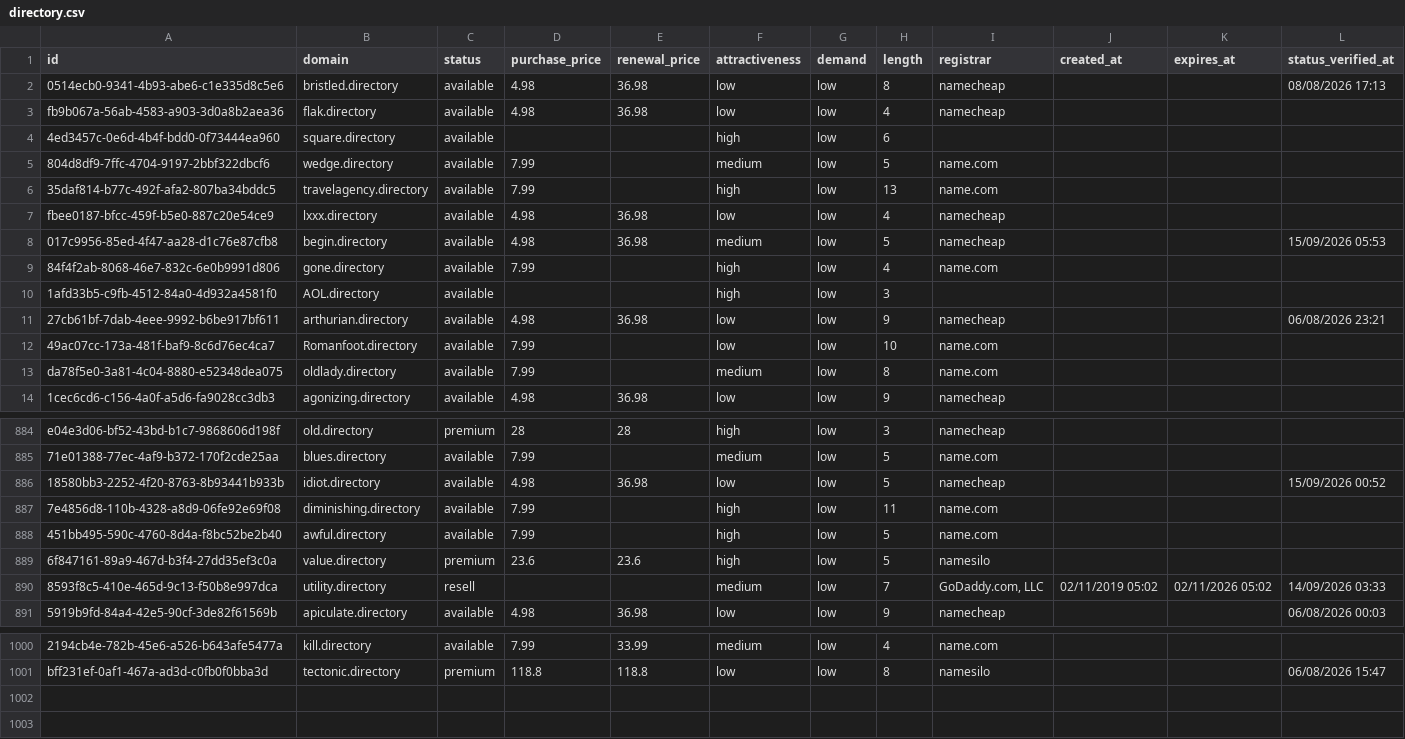
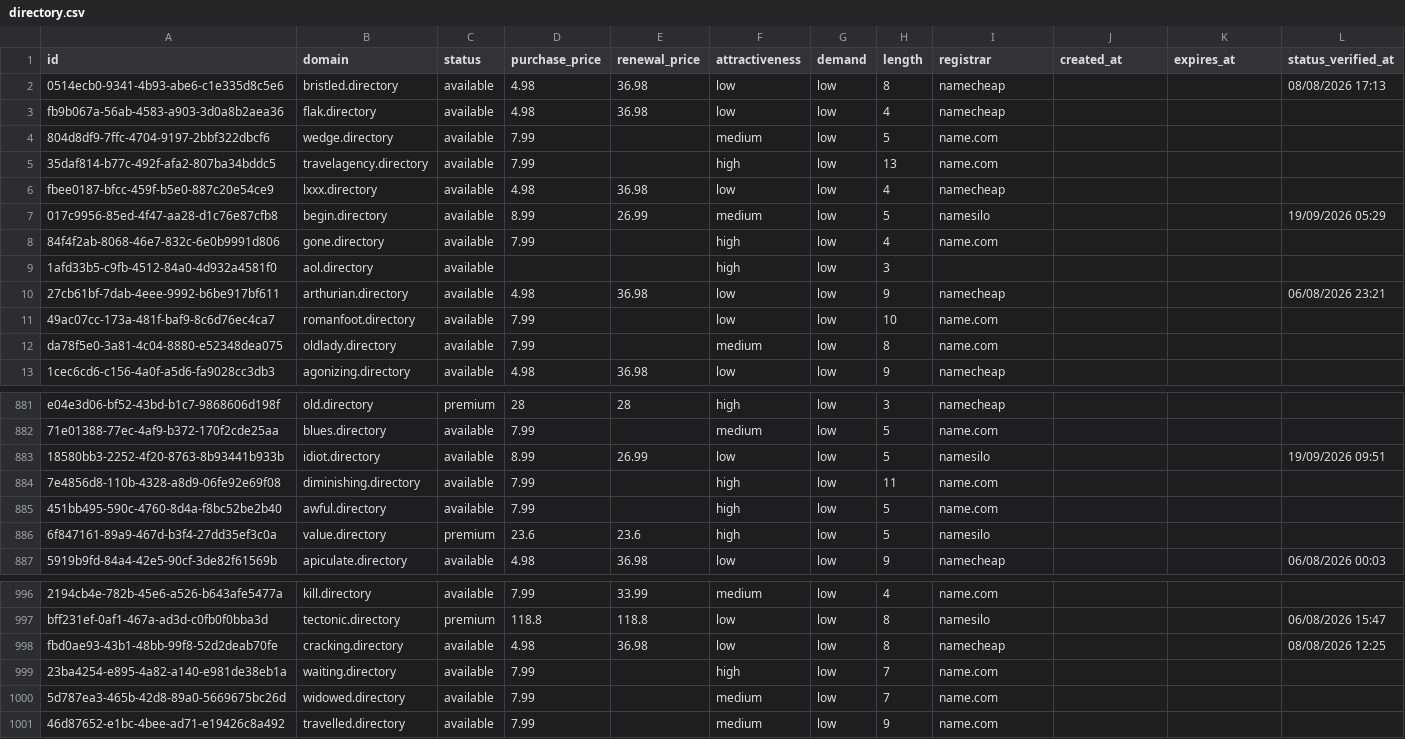
Before and after one commit to UniqueDomains/directory-oneword-domains, a CSV file: directory.csv, drawn as a sheet; only a part is shown, gaps mark what is left out; removed rows and columns are numbered as before the commit, all else as after; the diff covers the shown part only; the diff names each change by its address in the sheet, - before the commit and + after, or states it on an @@ line.

Commit message:
Domains update

```diff
--- a/directory.csv
+++ b/directory.csv
-row 4: 4ed3457c-0e6d-4b4f-bdd0-0f73444ea960 | square.directory | available |  |  | high | low | 6
-D7 (purchase_price): 4.98
+D7 (purchase_price): 8.99
-E7 (renewal_price): 36.98
+E7 (renewal_price): 26.99
-I7 (registrar): namecheap
+I7 (registrar): namesilo
-L7 (status_verified_at): 15/09/2026 05:53
+L7 (status_verified_at): 19/09/2026 05:29
-B9 (domain): AOL.directory
+B9 (domain): aol.directory
-B11 (domain): Romanfoot.directory
+B11 (domain): romanfoot.directory
-D883 (purchase_price): 4.98
+D883 (purchase_price): 8.99
-E883 (renewal_price): 36.98
+E883 (renewal_price): 26.99
-I883 (registrar): namecheap
+I883 (registrar): namesilo
-L883 (status_verified_at): 15/09/2026 00:52
+L883 (status_verified_at): 19/09/2026 09:51
-row 890: 8593f8c5-410e-465d-9c13-f50b8e997dca | utility.directory | resell |  |  | medium | low | 7 | GoDaddy.com, LLC | 02/11/2019 05:02 | 02/11/2026 05:02 | 14/09/2026 03:33
+row 998: fbd0ae93-43b1-48bb-99f8-52d2deab70fe | cracking.directory | available | 4.98 | 36.98 | low | low | 8 | namecheap |  |  | 08/08/2026 12:25
+row 999: 23ba4254-e895-4a82-a140-e981de38eb1a | waiting.directory | available | 7.99 |  | high | low | 7 | name.com
+row 1000: 5d787ea3-465b-42d8-89a0-5669675bc26d | widowed.directory | available | 7.99 |  | medium | low | 7 | name.com
+row 1001: 46d87652-e1bc-4bee-ad71-e19426c8a492 | travelled.directory | available | 7.99 |  | medium | low | 9 | name.com
```
Also changed, not shown: 1 added row, 3 removed rows and 88 edited cells elsewhere in this file, 4 other files.
